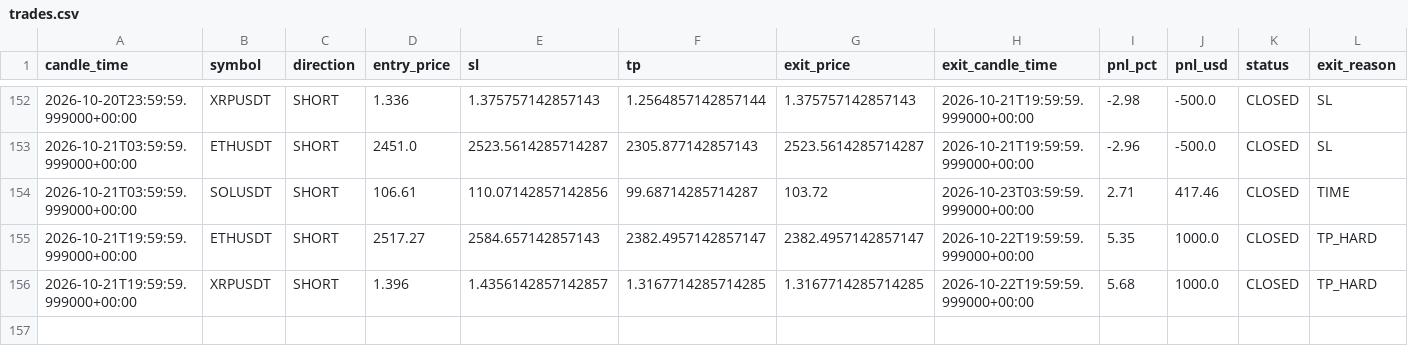
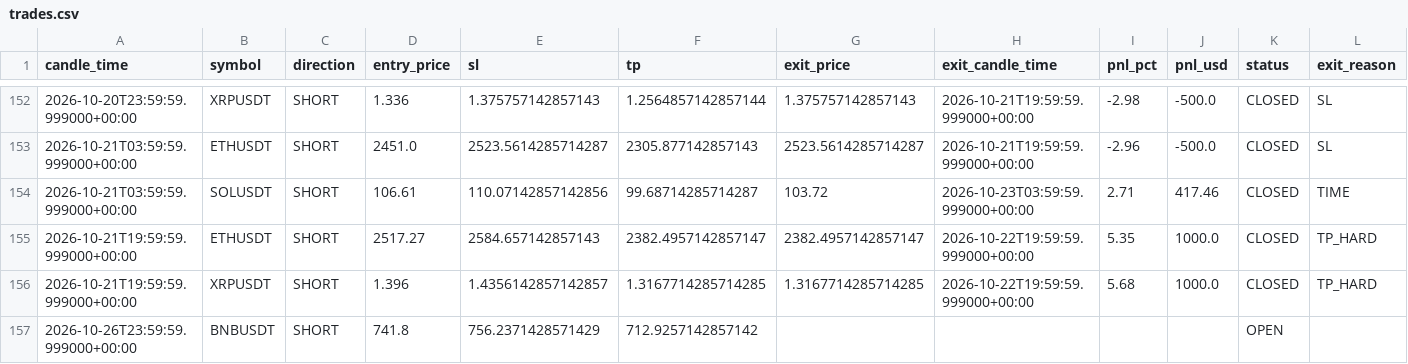
Before and after one commit to kushgbisen/cron-trader, a CSV file: logs/regime_rsi/trades.csv, drawn as a sheet; only a part is shown, gaps mark what is left out; the diff names each change by its address in the sheet, - before the commit and + after, or states it on an @@ line.

```diff
--- a/logs/regime_rsi/trades.csv
+++ b/logs/regime_rsi/trades.csv
+row 157: 2026-10-26T23:59:59.999000+00:00 | BNBUSDT | SHORT | 741.8 | 756.2371428571429 | 712.9257142857142 |  |  |  |  | OPEN
```
Also changed, not shown: 7 other files.
